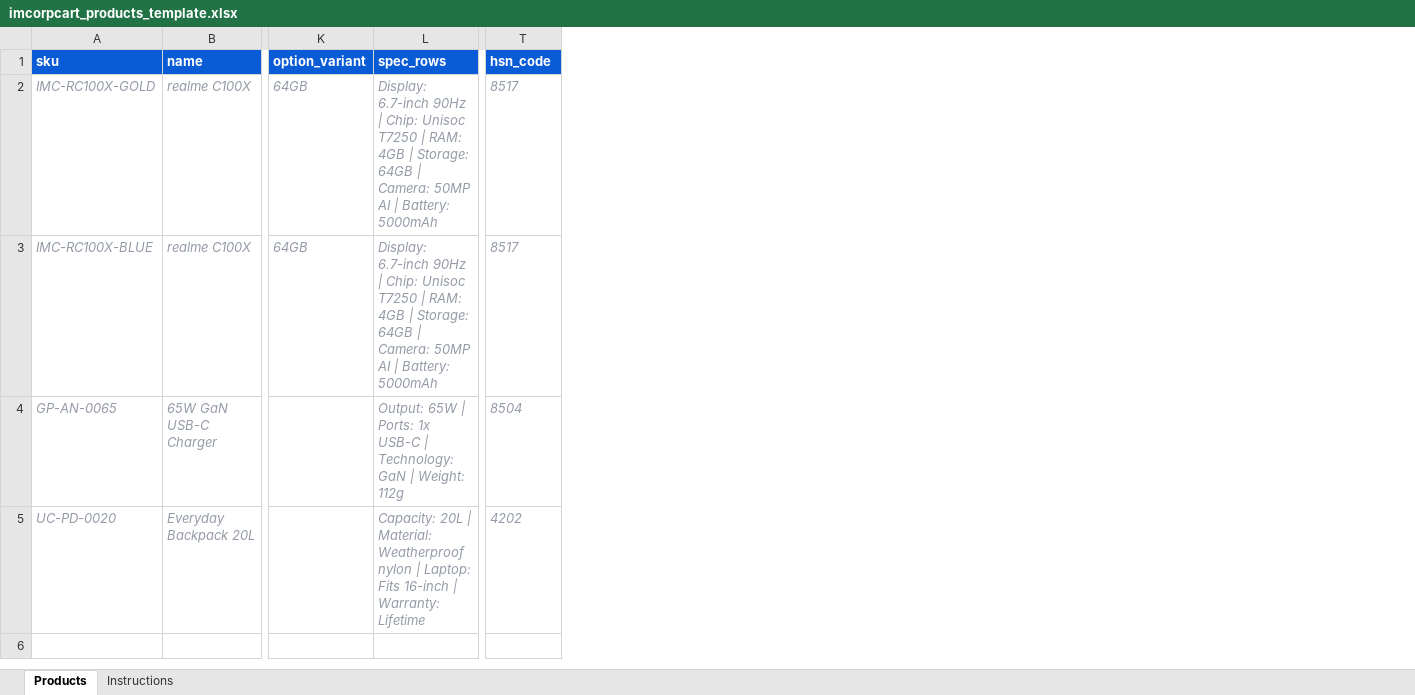
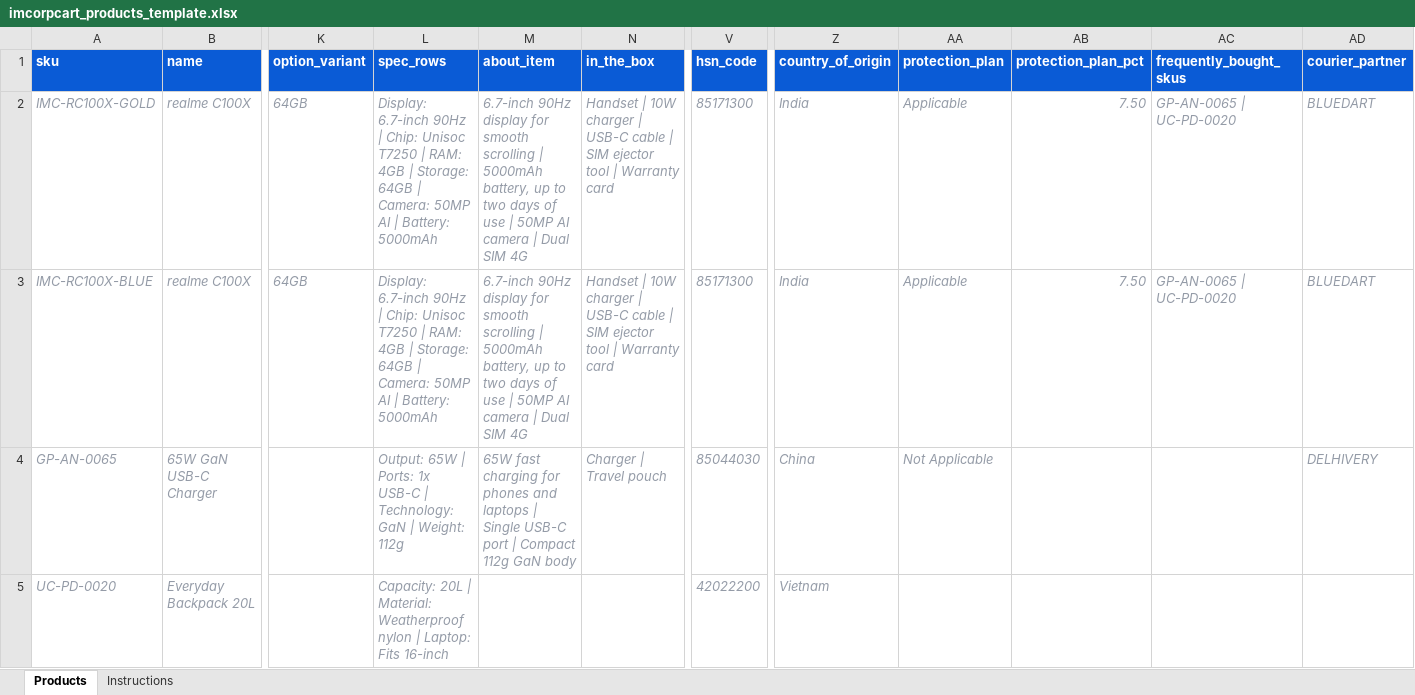
Before and after one commit to swaruppatilheptanesia/imcorpcart, an Excel workbook: frontend/public/templates/imcorpcart_products_template.xlsx, sheet Products, drawn as a sheet; only a part is shown, gaps mark what is left out; values as stored, in another font and other column widths than the file's, no borders; addresses are those after the commit; the diff names each change by its address in the sheet, - before the commit and + after, or states it on an @@ line.

Commit message:
feat: enhance product schema and API with new attributes
- Added new fields to the product schema: countryOfOrigin, aboutItem, inTheBox, protectionPlanAvailable, protectionPlanPct, frequentlyBoughtSkus, and courierCode.
- Updated the API interfaces to include the new product attributes.
- Modified the product import mapping to reflect the new fields.
- Enhanced the product detail view to display the new attributes, including "Frequently bought together" SKUs.
- Updated the product edit form to allow input for the new fields.
- Added validation for HSN code and GST percentage in the product schema.
- Created a new database migration to add the new columns to the products table.

```diff
--- a/frontend/public/templates/imcorpcart_products_template.xlsx (sheet Products)
+++ b/frontend/public/templates/imcorpcart_products_template.xlsx (sheet Products)
+column M (about_item), rows 2-4: 6.7-inch 90Hz display for smooth scrolling | 5000mAh battery, up to two days of use | 50MP AI camera | Dual SIM 4G | 6.7-inch 90Hz display for smooth scrolling | 5000mAh battery, up to two days of use | 50MP AI camera | Dual SIM 4G | 65W fast charging for phones and laptops | Single USB-C port | Compact 112g GaN body
+column N (in_the_box), rows 2-4: Handset | 10W charger | USB-C cable | SIM ejector tool | Warranty card | Handset | 10W charger | USB-C cable | SIM ejector tool | Warranty card | Charger | Travel pouch
+column Z (country_of_origin), rows 2-5: India | India | China | Vietnam
+column AA (protection_plan), rows 2-4: Applicable | Applicable | Not Applicable
+column AB (protection_plan_pct), rows 2-3: 7.50 | 7.50
+column AC (frequently_bought_skus), rows 2-3: GP-AN-0065 | UC-PD-0020 | GP-AN-0065 | UC-PD-0020
+column AD (courier_partner), rows 2-4: BLUEDART | BLUEDART | DELHIVERY
-V2:V3 (hsn_code): 8517
+V2:V3 (hsn_code): 85171300
-V4 (hsn_code): 8504
+V4 (hsn_code): 85044030
-L5 (spec_rows): …Fits 16-inch | Warranty: Lifetime
+L5 (spec_rows): …Fits 16-inch
-V5 (hsn_code): 4202
+V5 (hsn_code): 42022200
```
Also changed, not shown: sheet Instructions, 24 other files.
